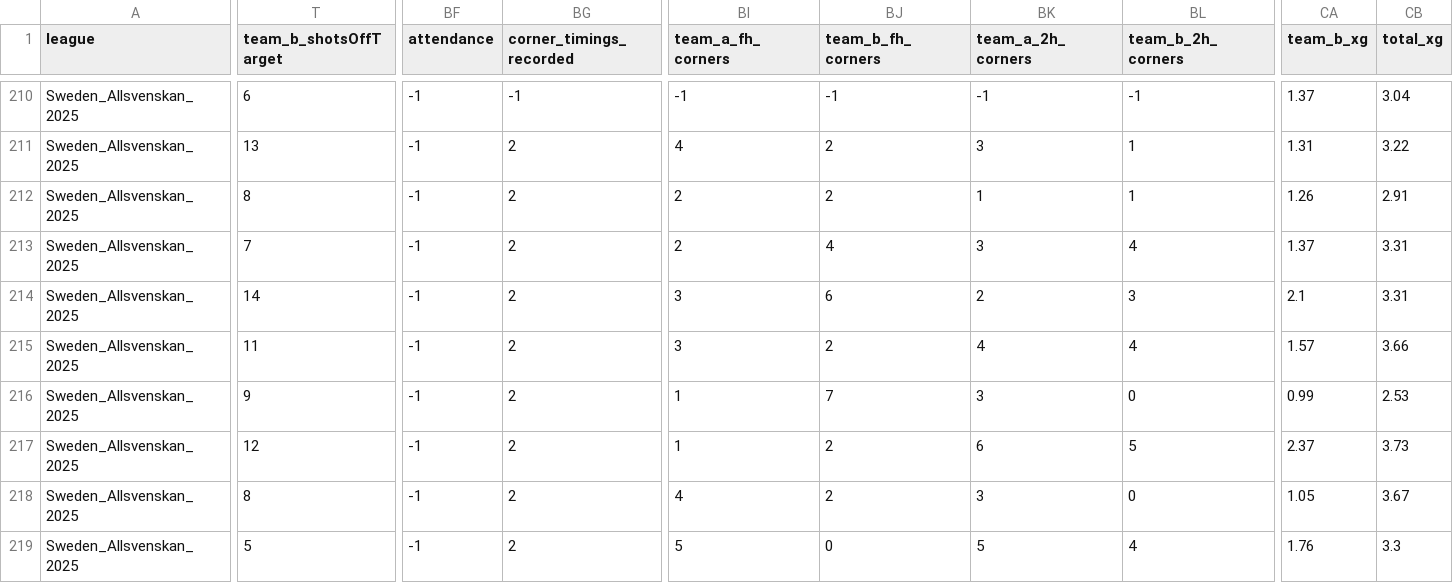
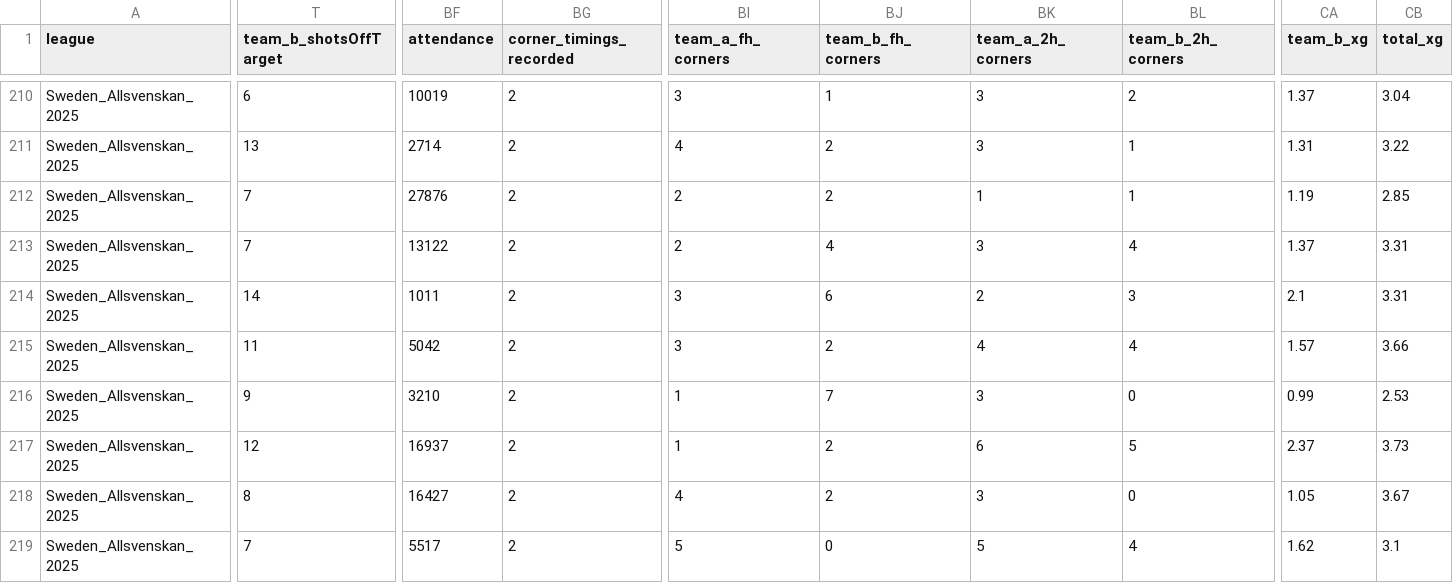
Before and after one commit to aimidas1/aimidas1, a CSV file: csv/matches/leagues/Sweden_Allsvenskan_2025.csv, drawn as a sheet; only a part is shown, gaps mark what is left out; the diff covers the shown part only; the diff names each change by its address in the sheet, - before the commit and + after, or states it on an @@ line.

```diff
--- a/csv/matches/leagues/Sweden_Allsvenskan_2025.csv
+++ b/csv/matches/leagues/Sweden_Allsvenskan_2025.csv
-BF210 (attendance): -1
+BF210 (attendance): 10019
-BG210 (corner_timings_recorded): -1
+BG210 (corner_timings_recorded): 2
-BI210 (team_a_fh_corners): -1
+BI210 (team_a_fh_corners): 3
-BJ210 (team_b_fh_corners): -1
+BJ210 (team_b_fh_corners): 1
-BK210 (team_a_2h_corners): -1
+BK210 (team_a_2h_corners): 3
-BL210 (team_b_2h_corners): -1
+BL210 (team_b_2h_corners): 2
-BF211 (attendance): -1
+BF211 (attendance): 2714
-T212 (team_b_shotsOffTarget): 8
+T212 (team_b_shotsOffTarget): 7
-BF212 (attendance): -1
+BF212 (attendance): 27876
-CA212 (team_b_xg): 1.26
+CA212 (team_b_xg): 1.19
-CB212 (total_xg): 2.91
+CB212 (total_xg): 2.85
-BF213 (attendance): -1
+BF213 (attendance): 13122
-BF214 (attendance): -1
+BF214 (attendance): 1011
-BF215 (attendance): -1
+BF215 (attendance): 5042
-BF216 (attendance): -1
+BF216 (attendance): 3210
-BF217 (attendance): -1
+BF217 (attendance): 16937
-BF218 (attendance): -1
+BF218 (attendance): 16427
-T219 (team_b_shotsOffTarget): 5
+T219 (team_b_shotsOffTarget): 7
-BF219 (attendance): -1
+BF219 (attendance): 5517
-CA219 (team_b_xg): 1.76
+CA219 (team_b_xg): 1.62
-CB219 (total_xg): 3.3
+CB219 (total_xg): 3.1
```
Also changed, not shown: 102 edited cells elsewhere in this file.
